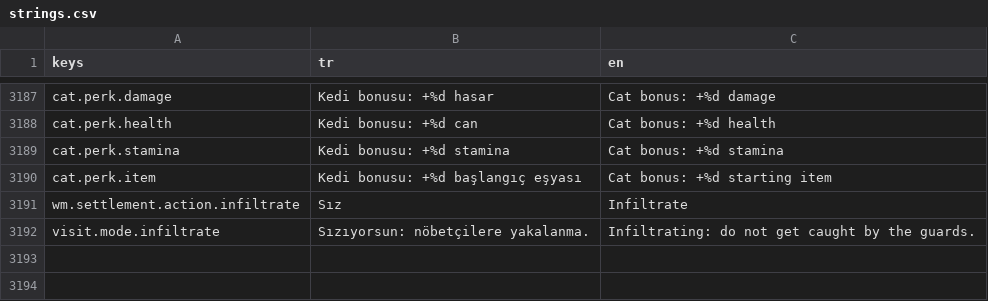
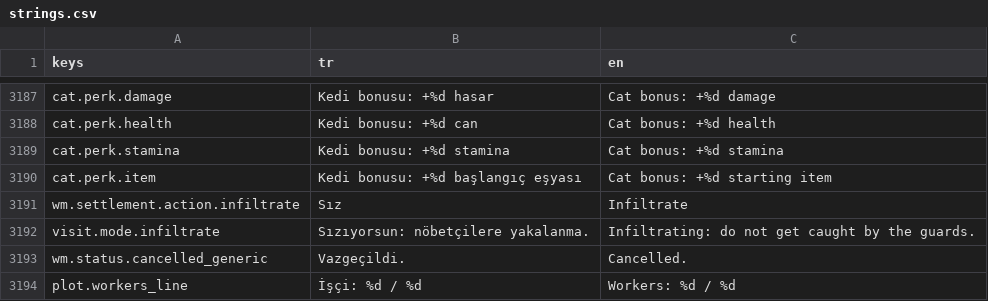
Before and after one commit to Darealgue/otto-man, a CSV file: otto-man/localization/strings.csv, drawn as a sheet; only a part is shown, gaps mark what is left out.

Commit message:
Map and village UI polish: confirm rings, building action ring, tooltip box, depth fixes
Dungeon/challenge entry confirm rings, map tooltip dark box with colour-split rows, building interaction as action ring (upgrade/house/weapon/inventor/demolish with confirm), chair sitter depth guard, PerfWatchdog F4 depth dump, ground decor bias back to 0 (visit scene keeps its own values).

```diff
--- a/otto-man/localization/strings.csv
+++ b/otto-man/localization/strings.csv
@@ -3428 +3428,3 @@ wm.settlement.action.infiltrate,Sız,Infiltrate
 visit.mode.infiltrate,Sızıyorsun: nöbetçilere yakalanma.,Infiltrating: do not get caught by the guards.
+wm.status.cancelled_generic,Vazgeçildi.,Cancelled.
+plot.workers_line,İşçi: %d / %d,Workers: %d / %d
```
Also changed, not shown: 9 other files.
